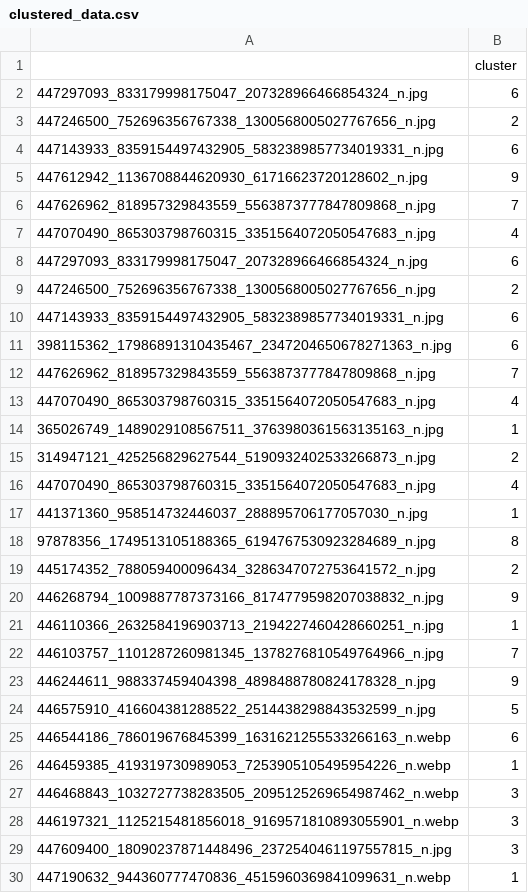
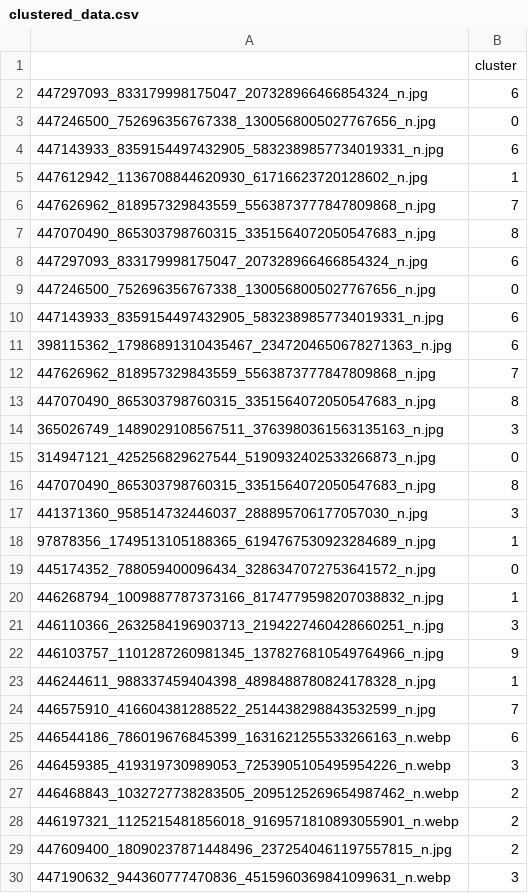
Before and after one commit to oraboy/fungi-clustering, a CSV file: docs/staged/clustered_data.csv, drawn as a sheet; only a part is shown; the diff covers the shown part only.

```diff
--- a/docs/staged/clustered_data.csv
+++ b/docs/staged/clustered_data.csv
@@ -2,9 +2,9 @@
 447297093_833179998175047_207328966466854324_n.jpg,6
-447246500_752696356767338_1300568005027767656_n.jpg,2
+447246500_752696356767338_1300568005027767656_n.jpg,0
 447143933_8359154497432905_5832389857734019331_n.jpg,6
-447612942_1136708844620930_61716623720128602_n.jpg,9
+447612942_1136708844620930_61716623720128602_n.jpg,1
 447626962_818957329843559_5563873777847809868_n.jpg,7
-447070490_865303798760315_3351564072050547683_n.jpg,4
+447070490_865303798760315_3351564072050547683_n.jpg,8
 447297093_833179998175047_207328966466854324_n.jpg,6
-447246500_752696356767338_1300568005027767656_n.jpg,2
+447246500_752696356767338_1300568005027767656_n.jpg,0
 447143933_8359154497432905_5832389857734019331_n.jpg,6
@@ -12,19 +12,19 @@
 447626962_818957329843559_5563873777847809868_n.jpg,7
-447070490_865303798760315_3351564072050547683_n.jpg,4
-365026749_1489029108567511_3763980361563135163_n.jpg,1
-314947121_425256829627544_5190932402533266873_n.jpg,2
-447070490_865303798760315_3351564072050547683_n.jpg,4
-441371360_958514732446037_288895706177057030_n.jpg,1
-97878356_1749513105188365_6194767530923284689_n.jpg,8
-445174352_788059400096434_3286347072753641572_n.jpg,2
-446268794_1009887787373166_8174779598207038832_n.jpg,9
-446110366_2632584196903713_2194227460428660251_n.jpg,1
-446103757_1101287260981345_1378276810549764966_n.jpg,7
-446244611_988337459404398_4898488780824178328_n.jpg,9
-446575910_416604381288522_2514438298843532599_n.jpg,5
+447070490_865303798760315_3351564072050547683_n.jpg,8
+365026749_1489029108567511_3763980361563135163_n.jpg,3
+314947121_425256829627544_5190932402533266873_n.jpg,0
+447070490_865303798760315_3351564072050547683_n.jpg,8
+441371360_958514732446037_288895706177057030_n.jpg,3
+97878356_1749513105188365_6194767530923284689_n.jpg,1
+445174352_788059400096434_3286347072753641572_n.jpg,0
+446268794_1009887787373166_8174779598207038832_n.jpg,1
+446110366_2632584196903713_2194227460428660251_n.jpg,3
+446103757_1101287260981345_1378276810549764966_n.jpg,9
+446244611_988337459404398_4898488780824178328_n.jpg,1
+446575910_416604381288522_2514438298843532599_n.jpg,7
 446544186_786019676845399_1631621255533266163_n.webp,6
-446459385_419319730989053_7253905105495954226_n.webp,1
-446468843_1032727738283505_2095125269654987462_n.webp,3
-446197321_1125215481856018_9169571810893055901_n.webp,3
-447609400_18090237871448496_2372540461197557815_n.jpg,3
-447190632_944360777470836_4515960369841099631_n.webp,1
+446459385_419319730989053_7253905105495954226_n.webp,3
+446468843_1032727738283505_2095125269654987462_n.webp,2
+446197321_1125215481856018_9169571810893055901_n.webp,2
+447609400_18090237871448496_2372540461197557815_n.jpg,2
+447190632_944360777470836_4515960369841099631_n.webp,3
```
Also changed, not shown: 1 removed row and 49 edited cells elsewhere in this file, docs/natural/clustered_data.csv, docs/staged/reduced_features.csv, 38 other files.
